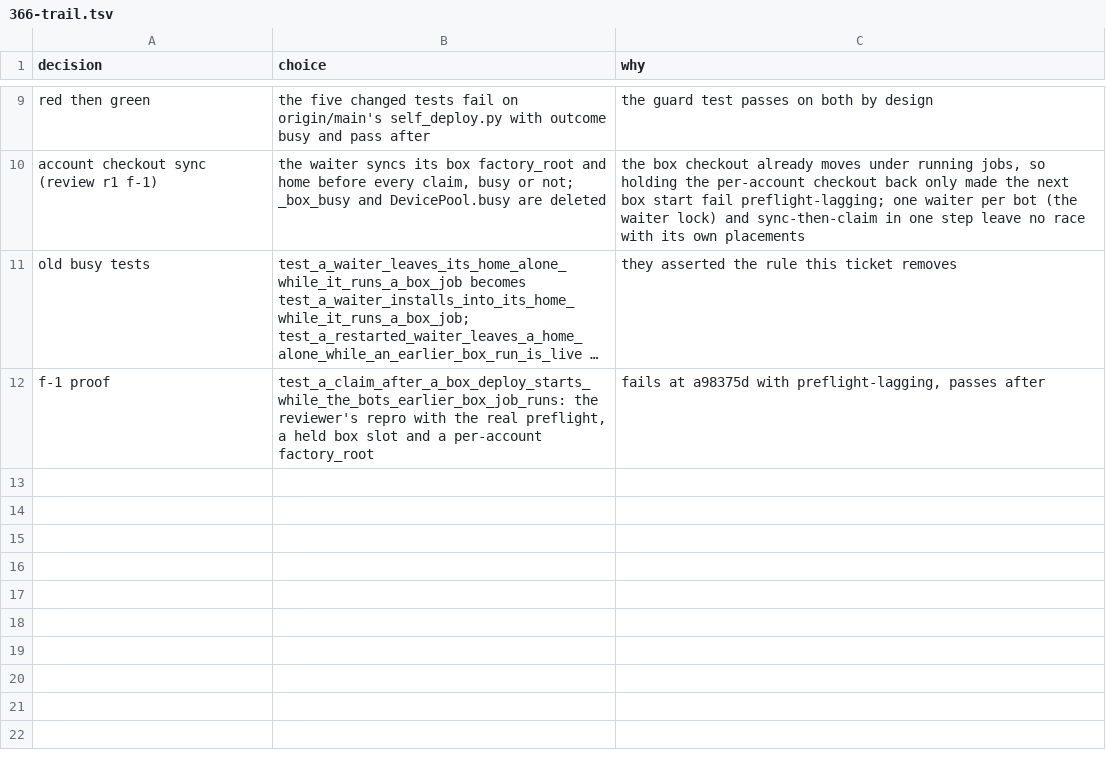
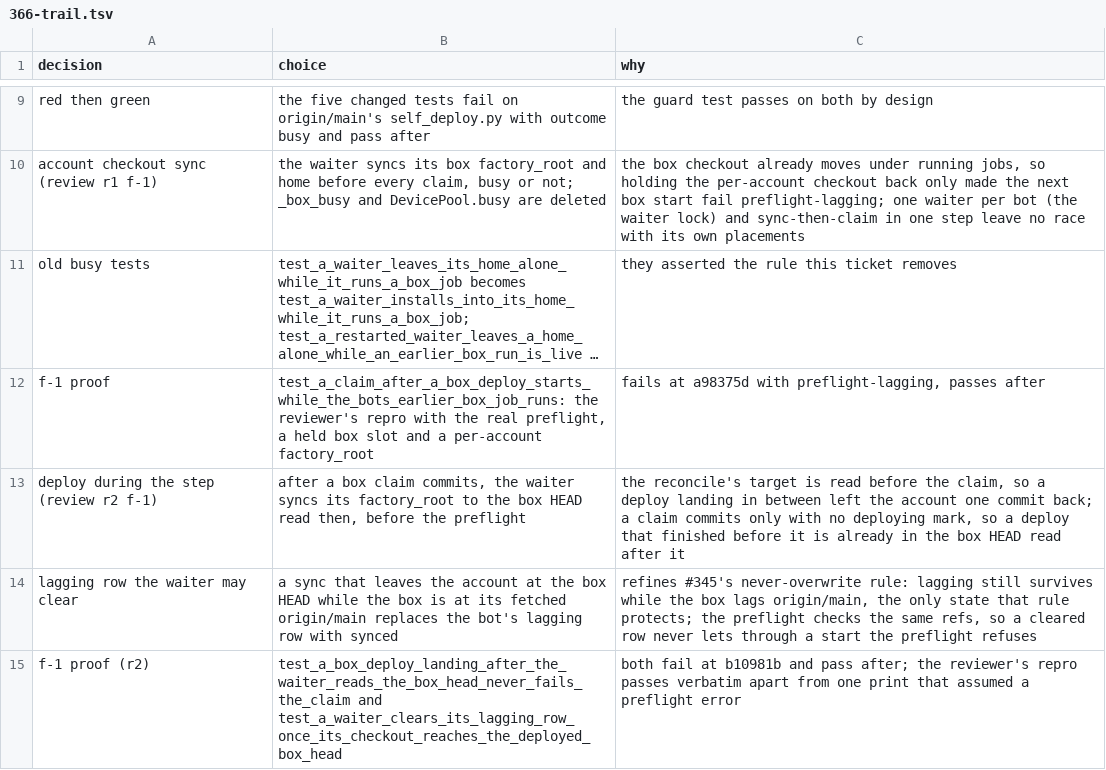
Before and after one commit to maxharris1/factory, a TSV file: docs/decisions/366-trail.tsv, drawn as a sheet; only a part is shown, gaps mark what is left out; long unchanged cells end in …; the diff names each change by its address in the sheet, - before the commit and + after, or states it on an @@ line.

```diff
--- a/docs/decisions/366-trail.tsv
+++ b/docs/decisions/366-trail.tsv
+row 13: deploy during the step (review r2 f-1) | after a box claim commits, the waiter syncs its factory_root to the box HEAD read then, before the preflight | the reconcile's target is read before the claim, so a deploy landing in between left the account one commit back; a claim commits only with no deploying mark, so a deploy that finished before it is already in the box HEAD read after it
+row 14: lagging row the waiter may clear | a sync that leaves the account at the box HEAD while the box is at its fetched origin/main replaces the bot's lagging row with synced | refines #345's never-overwrite rule: lagging still survives while the box lags origin/main, the only state that rule protects; the preflight checks the same refs, so a cleared row never lets through a start the preflight refuses
+row 15: f-1 proof (r2) | test_a_box_deploy_landing_after_the_waiter_reads_the_box_head_never_fails_the_claim and test_a_waiter_clears_its_lagging_row_once_its_checkout_reaches_the_deployed_box_head | both fail at b10981b and pass after; the reviewer's repro passes verbatim apart from one print that assumed a preflight error
```
Also changed, not shown: 2 other files.
